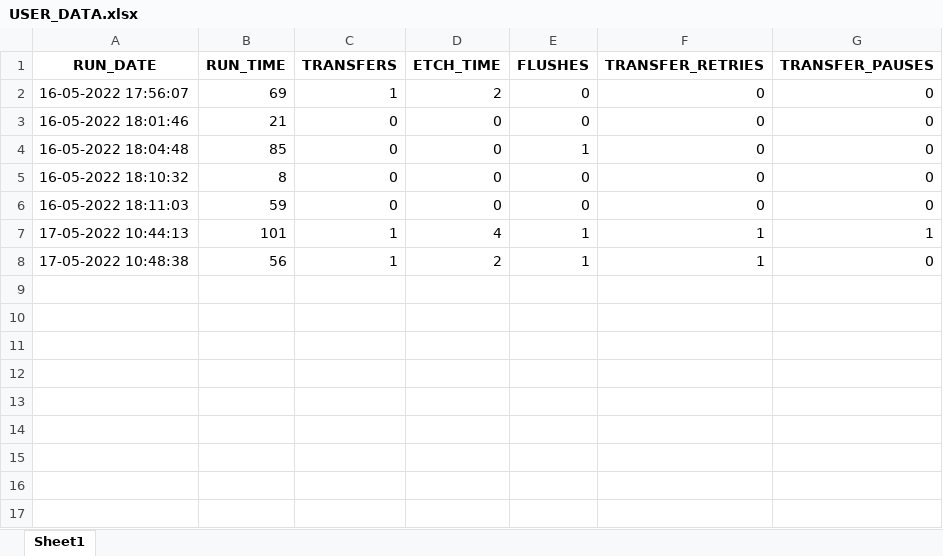
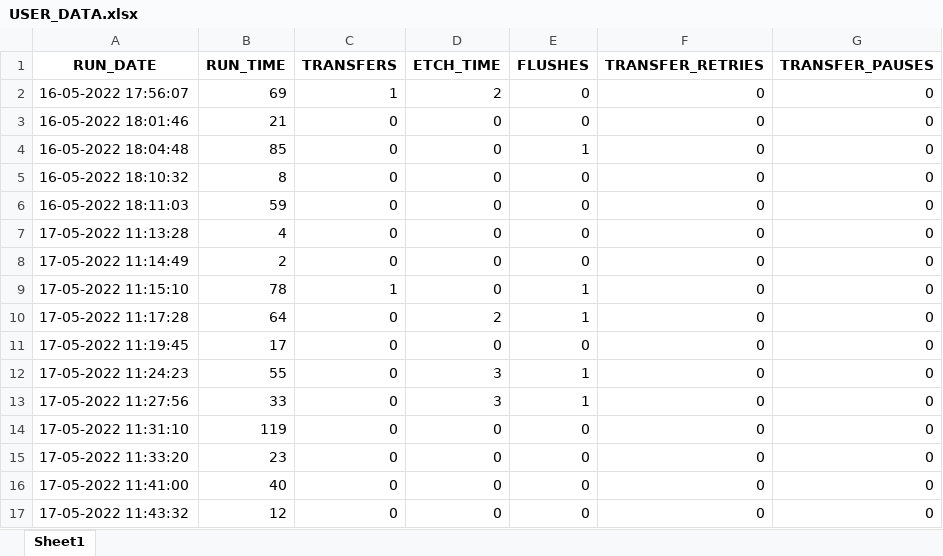
Before and after one commit to Vitrotem/user_data, an Excel workbook: USER_DATA.xlsx, sheet Sheet1, drawn as a sheet; values as stored, in another font and other column widths than the file's, no borders; removed rows and columns are numbered as before the commit, all else as after; the diff names each change by its address in the sheet, - before the commit and + after, or states it on an @@ line.

```diff
--- a/USER_DATA.xlsx (sheet Sheet1)
+++ b/USER_DATA.xlsx (sheet Sheet1)
-row 7: 17-05-2022 10:44:13 | 101 | 1 | 4 | 1 | 1 | 1
-row 8: 17-05-2022 10:48:38 | 56 | 1 | 2 | 1 | 1 | 0
+row 7: 17-05-2022 11:13:28 | 4 | 0 | 0 | 0 | 0 | 0
+row 8: 17-05-2022 11:14:49 | 2 | 0 | 0 | 0 | 0 | 0
+row 9: 17-05-2022 11:15:10 | 78 | 1 | 0 | 1 | 0 | 0
+row 10: 17-05-2022 11:17:28 | 64 | 0 | 2 | 1 | 0 | 0
+row 11: 17-05-2022 11:19:45 | 17 | 0 | 0 | 0 | 0 | 0
+row 12: 17-05-2022 11:24:23 | 55 | 0 | 3 | 1 | 0 | 0
+row 13: 17-05-2022 11:27:56 | 33 | 0 | 3 | 1 | 0 | 0
+row 14: 17-05-2022 11:31:10 | 119 | 0 | 0 | 0 | 0 | 0
+row 15: 17-05-2022 11:33:20 | 23 | 0 | 0 | 0 | 0 | 0
+row 16: 17-05-2022 11:41:00 | 40 | 0 | 0 | 0 | 0 | 0
+row 17: 17-05-2022 11:43:32 | 12 | 0 | 0 | 0 | 0 | 0
```
Also changed, not shown: 3 other files.
